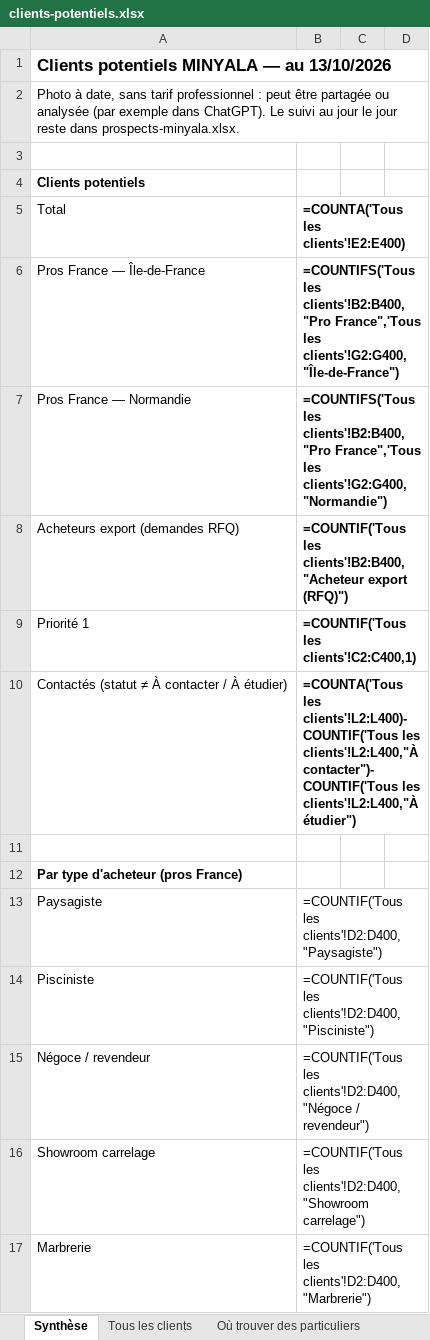
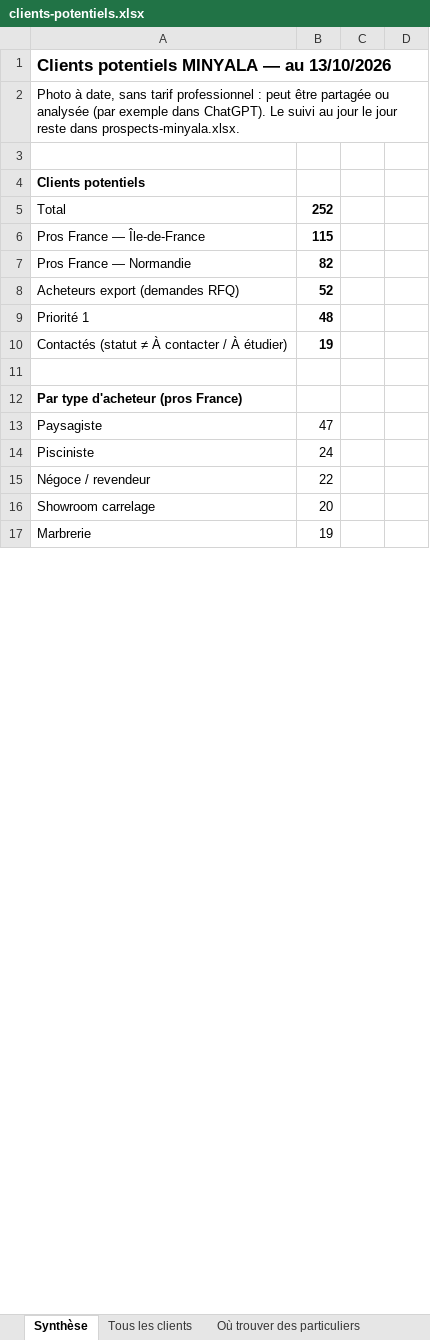
Before and after one commit to customerservice-dot/retreats-holidays-johanna, an Excel workbook: minyala/clients-potentiels.xlsx, sheet Synthèse, drawn as a sheet; only a part is shown; values as stored, in another font and other column widths than the file's, no borders; formulas without a stored value are shown as written; the diff covers the shown part only; the diff names each change by its address in the sheet, - before the commit and + after, or states it on an @@ line.

```diff
--- a/minyala/clients-potentiels.xlsx (sheet Synthèse)
+++ b/minyala/clients-potentiels.xlsx (sheet Synthèse)
-B5: =COUNTA('Tous les clients'!E2:E400)
+B5: 252
-B6: =COUNTIFS('Tous les clients'!B2:B400,"Pro France",'Tous les clients'!G2:G400,"Île-de-France")
+B6: 115
-B7: =COUNTIFS('Tous les clients'!B2:B400,"Pro France",'Tous les clients'!G2:G400,"Normandie")
+B7: 82
-B8: =COUNTIF('Tous les clients'!B2:B400,"Acheteur export (RFQ)")
+B8: 52
-B9: =COUNTIF('Tous les clients'!C2:C400,1)
+B9: 48
-B10: =COUNTA('Tous les clients'!L2:L400)-COUNTIF('Tous les clients'!L2:L400,"À contacter")-COUNTIF('Tous les clients'!L2:L400,"À étudier")
+B10: 19
-B13: =COUNTIF('Tous les clients'!D2:D400,"Paysagiste")
+B13: 47
-B14: =COUNTIF('Tous les clients'!D2:D400,"Pisciniste")
+B14: 24
-B15: =COUNTIF('Tous les clients'!D2:D400,"Négoce / revendeur")
+B15: 22
-B16: =COUNTIF('Tous les clients'!D2:D400,"Showroom carrelage")
+B16: 20
-B17: =COUNTIF('Tous les clients'!D2:D400,"Marbrerie")
+B17: 19
```
Also changed, not shown: 13 edited cells elsewhere in this sheet, sheet Tous les clients, charts or pictures, minyala/prospects-minyala.xlsx, 1 other file.
